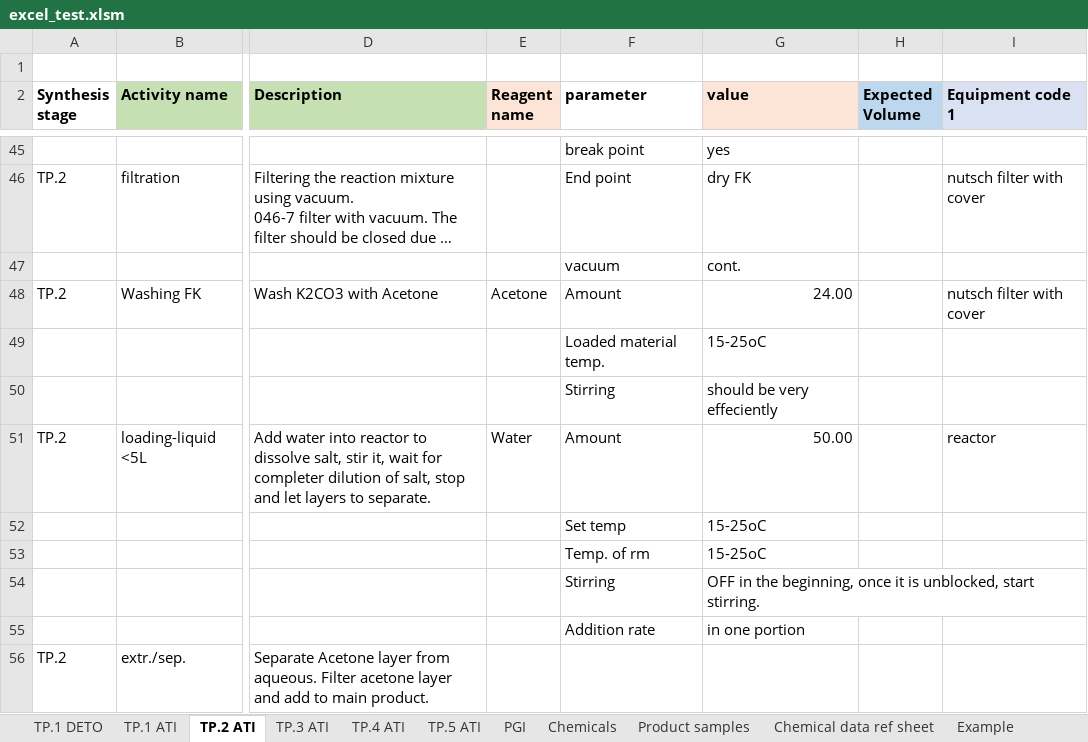
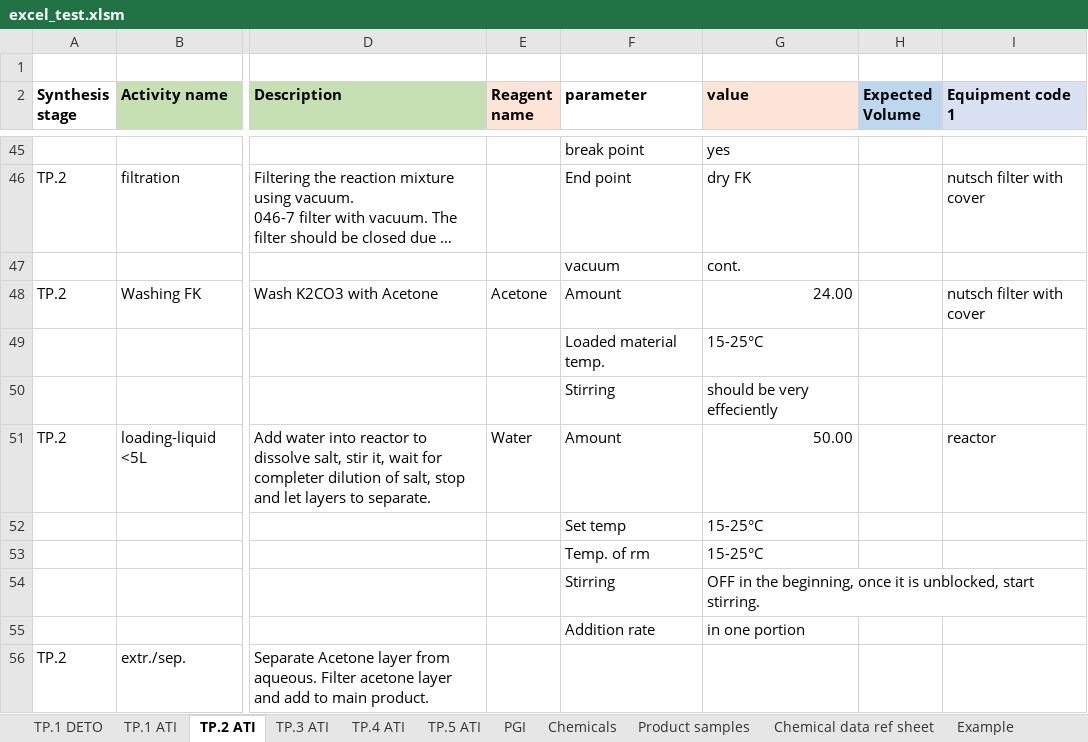
Before and after one commit to TartuDen/Flow_Chart_Generator, an Excel workbook: excel_test.xlsm, sheet TP.2 ATI, drawn as a sheet; only a part is shown, gaps mark what is left out; long unchanged cells end in …; values as stored, in another font and other column widths than the file's, no borders; charts and pictures and conditional formats not drawn; the diff covers the shown part only; the diff names each change by its address in the sheet, - before the commit and + after, or states it on an @@ line.

```diff
--- a/excel_test.xlsm (sheet TP.2 ATI)
+++ b/excel_test.xlsm (sheet TP.2 ATI)
-G49 (value): 15-25oC
+G49 (value): 15-25°C
-G52:G53 (value): 15-25oC
+G52:G53 (value): 15-25°C
```
Also changed, not shown: 32 edited cells elsewhere in this sheet, 6 other files.
